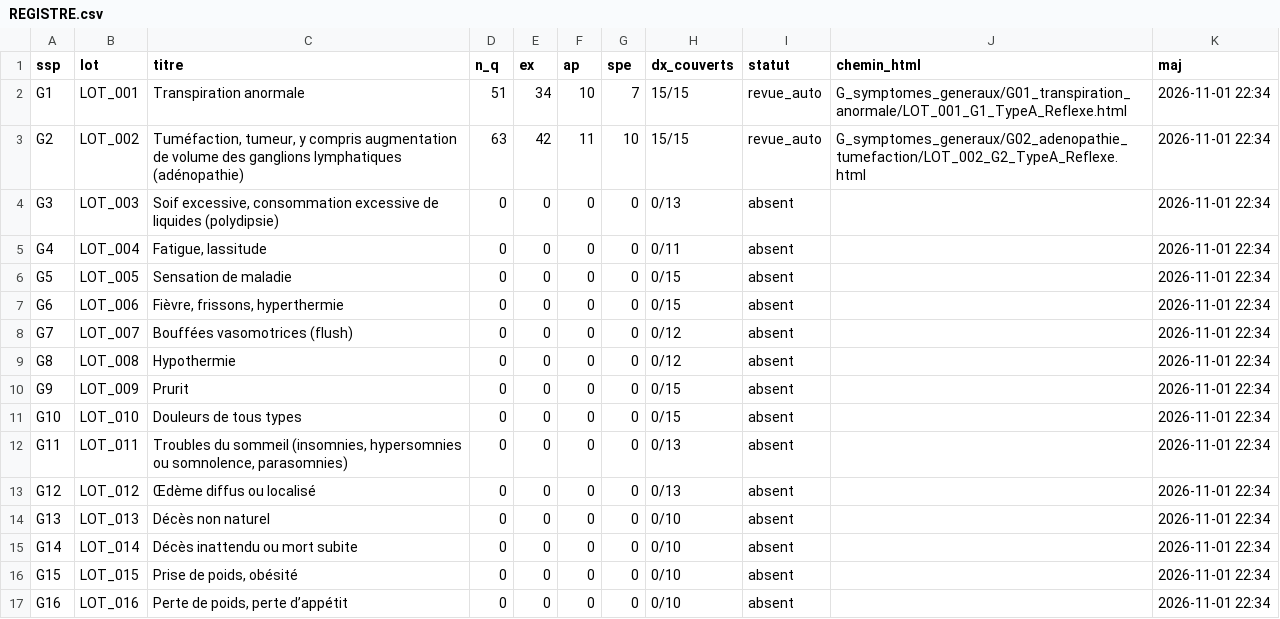
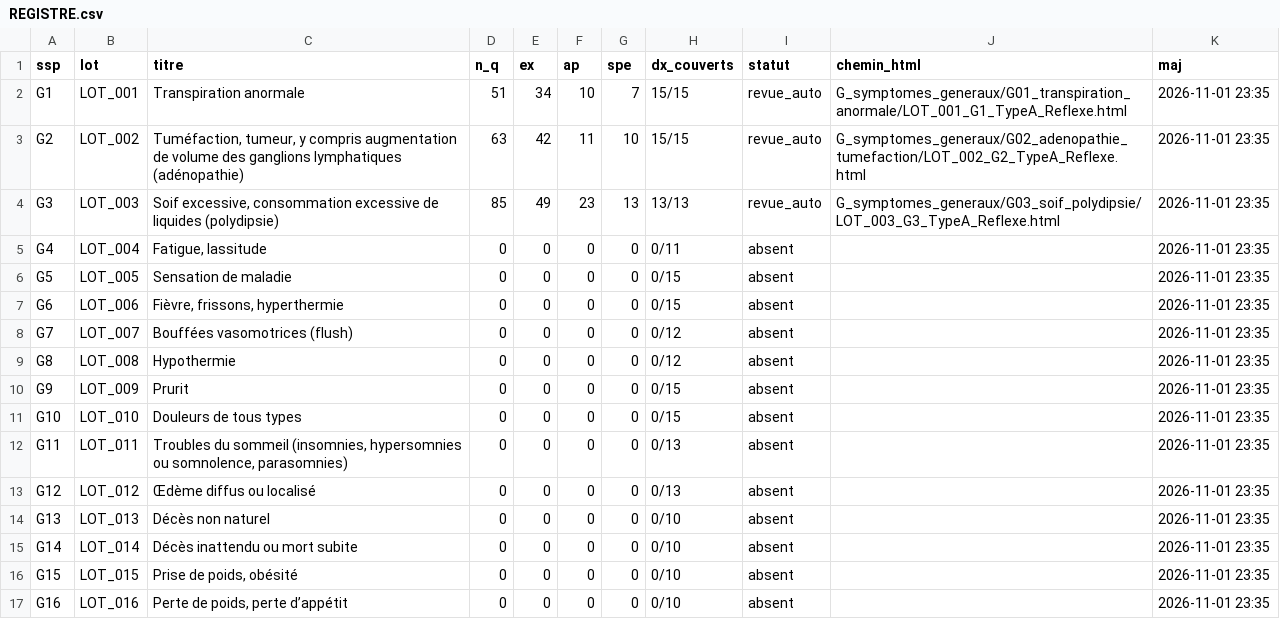
Before and after one commit to vialdjoukang-spec/organigramme-examen-federal, a CSV file: Revision/_index/REGISTRE.csv, drawn as a sheet.

```diff
--- a/Revision/_index/REGISTRE.csv
+++ b/Revision/_index/REGISTRE.csv
@@ -1,17 +1,17 @@
 ssp,lot,titre,n_q,ex,ap,spe,dx_couverts,statut,chemin_html,maj
-G1,LOT_001,Transpiration anormale,51,34,10,7,15/15,revue_auto,G_symptomes_generaux/G01_transpiration_anormale/LOT_001_G1_TypeA_Reflexe.html,2026-11-01 22:34
-G2,LOT_002,"Tuméfaction, tumeur, y compris augmentation de volume des ganglions lymphatiques (adénopathie)",63,42,11,10,15/15,revue_auto,G_symptomes_generaux/G02_adenopathie_tumefaction/LOT_002_G2_TypeA_Reflexe.html,2026-11-01 22:34
-G3,LOT_003,"Soif excessive, consommation excessive de liquides (polydipsie)",0,0,0,0,0/13,absent,,2026-11-01 22:34
-G4,LOT_004,"Fatigue, lassitude",0,0,0,0,0/11,absent,,2026-11-01 22:34
-G5,LOT_005,Sensation de maladie,0,0,0,0,0/15,absent,,2026-11-01 22:34
-G6,LOT_006,"Fièvre, frissons, hyperthermie",0,0,0,0,0/15,absent,,2026-11-01 22:34
-G7,LOT_007,Bouffées vasomotrices (flush),0,0,0,0,0/12,absent,,2026-11-01 22:34
-G8,LOT_008,Hypothermie,0,0,0,0,0/12,absent,,2026-11-01 22:34
-G9,LOT_009,Prurit,0,0,0,0,0/15,absent,,2026-11-01 22:34
-G10,LOT_010,Douleurs de tous types,0,0,0,0,0/15,absent,,2026-11-01 22:34
-G11,LOT_011,"Troubles du sommeil (insomnies, hypersomnies ou somnolence, parasomnies)",0,0,0,0,0/13,absent,,2026-11-01 22:34
-G12,LOT_012,Œdème diffus ou localisé,0,0,0,0,0/13,absent,,2026-11-01 22:34
-G13,LOT_013,Décès non naturel,0,0,0,0,0/10,absent,,2026-11-01 22:34
-G14,LOT_014,Décès inattendu ou mort subite,0,0,0,0,0/10,absent,,2026-11-01 22:34
-G15,LOT_015,"Prise de poids, obésité",0,0,0,0,0/10,absent,,2026-11-01 22:34
-G16,LOT_016,"Perte de poids, perte d’appétit",0,0,0,0,0/10,absent,,2026-11-01 22:34
+G1,LOT_001,Transpiration anormale,51,34,10,7,15/15,revue_auto,G_symptomes_generaux/G01_transpiration_anormale/LOT_001_G1_TypeA_Reflexe.html,2026-11-01 23:35
+G2,LOT_002,"Tuméfaction, tumeur, y compris augmentation de volume des ganglions lymphatiques (adénopathie)",63,42,11,10,15/15,revue_auto,G_symptomes_generaux/G02_adenopathie_tumefaction/LOT_002_G2_TypeA_Reflexe.html,2026-11-01 23:35
+G3,LOT_003,"Soif excessive, consommation excessive de liquides (polydipsie)",85,49,23,13,13/13,revue_auto,G_symptomes_generaux/G03_soif_polydipsie/LOT_003_G3_TypeA_Reflexe.html,2026-11-01 23:35
+G4,LOT_004,"Fatigue, lassitude",0,0,0,0,0/11,absent,,2026-11-01 23:35
+G5,LOT_005,Sensation de maladie,0,0,0,0,0/15,absent,,2026-11-01 23:35
+G6,LOT_006,"Fièvre, frissons, hyperthermie",0,0,0,0,0/15,absent,,2026-11-01 23:35
+G7,LOT_007,Bouffées vasomotrices (flush),0,0,0,0,0/12,absent,,2026-11-01 23:35
+G8,LOT_008,Hypothermie,0,0,0,0,0/12,absent,,2026-11-01 23:35
+G9,LOT_009,Prurit,0,0,0,0,0/15,absent,,2026-11-01 23:35
+G10,LOT_010,Douleurs de tous types,0,0,0,0,0/15,absent,,2026-11-01 23:35
+G11,LOT_011,"Troubles du sommeil (insomnies, hypersomnies ou somnolence, parasomnies)",0,0,0,0,0/13,absent,,2026-11-01 23:35
+G12,LOT_012,Œdème diffus ou localisé,0,0,0,0,0/13,absent,,2026-11-01 23:35
+G13,LOT_013,Décès non naturel,0,0,0,0,0/10,absent,,2026-11-01 23:35
+G14,LOT_014,Décès inattendu ou mort subite,0,0,0,0,0/10,absent,,2026-11-01 23:35
+G15,LOT_015,"Prise de poids, obésité",0,0,0,0,0/10,absent,,2026-11-01 23:35
+G16,LOT_016,"Perte de poids, perte d’appétit",0,0,0,0,0/10,absent,,2026-11-01 23:35
```
Also changed, not shown: 8 other files.
